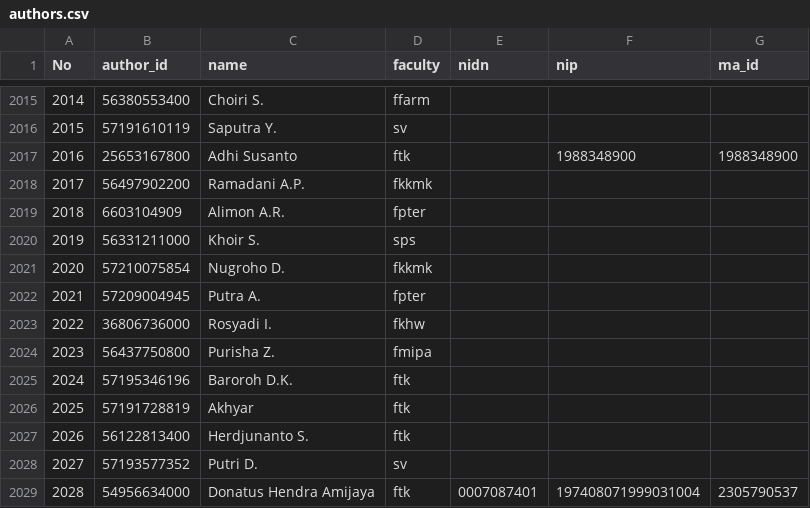
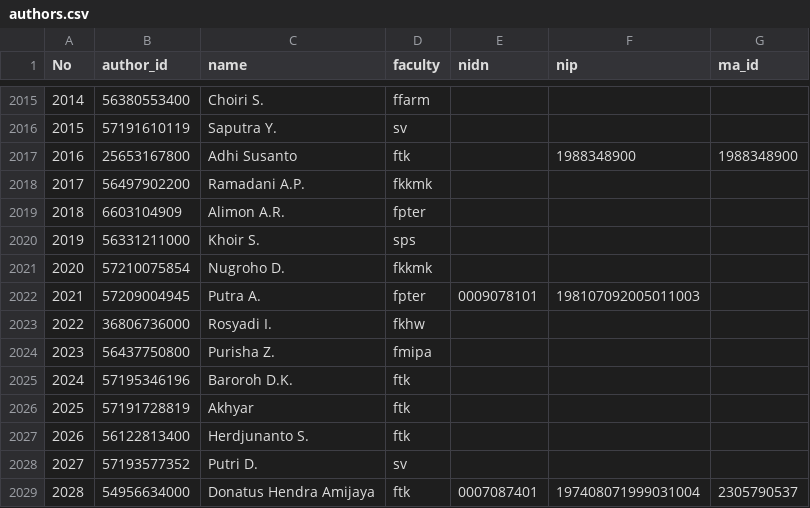
Before and after one commit to bppugm/publication-scrapper, a CSV file: authors.csv, drawn as a sheet; only a part is shown, gaps mark what is left out.

Commit message:
Update authors.csv

```diff
--- a/authors.csv
+++ b/authors.csv
@@ -2021,3 +2021,3 @@ No,author_id,name,faculty,nidn,nip,ma_id
 2020,57210075854,Nugroho D.,fkkmk,,,
-2021,57209004945,Putra A.,fpter,,,
+2021,57209004945,Putra A.,fpter,0009078101,198107092005011003,
 2022,36806736000,Rosyadi I.,fkhw,,,
```
